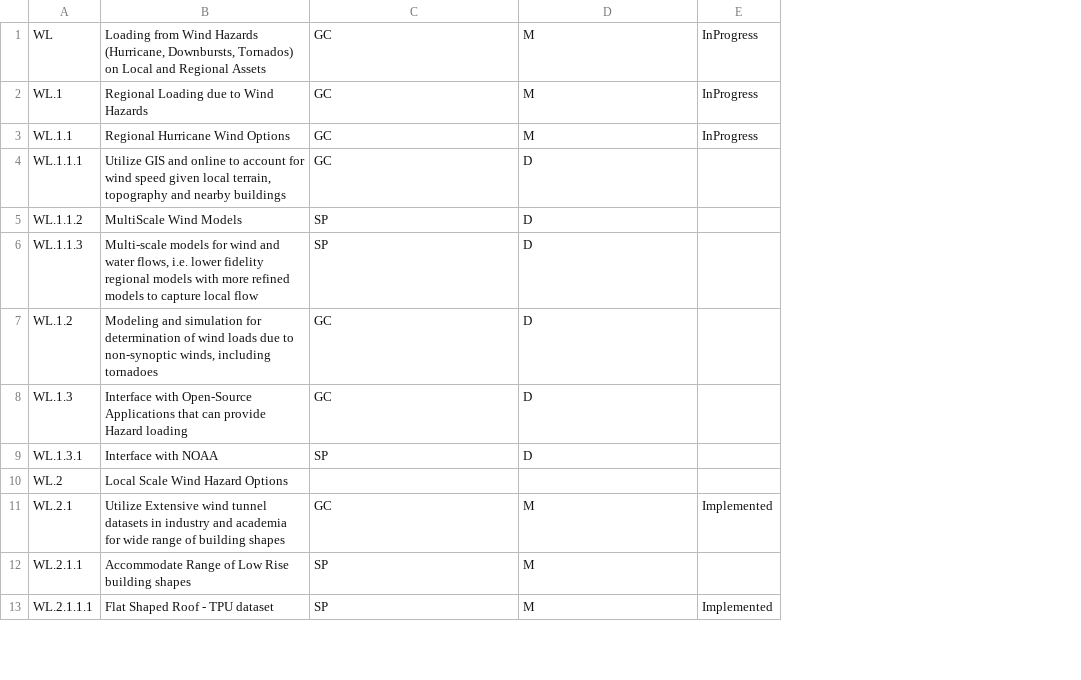
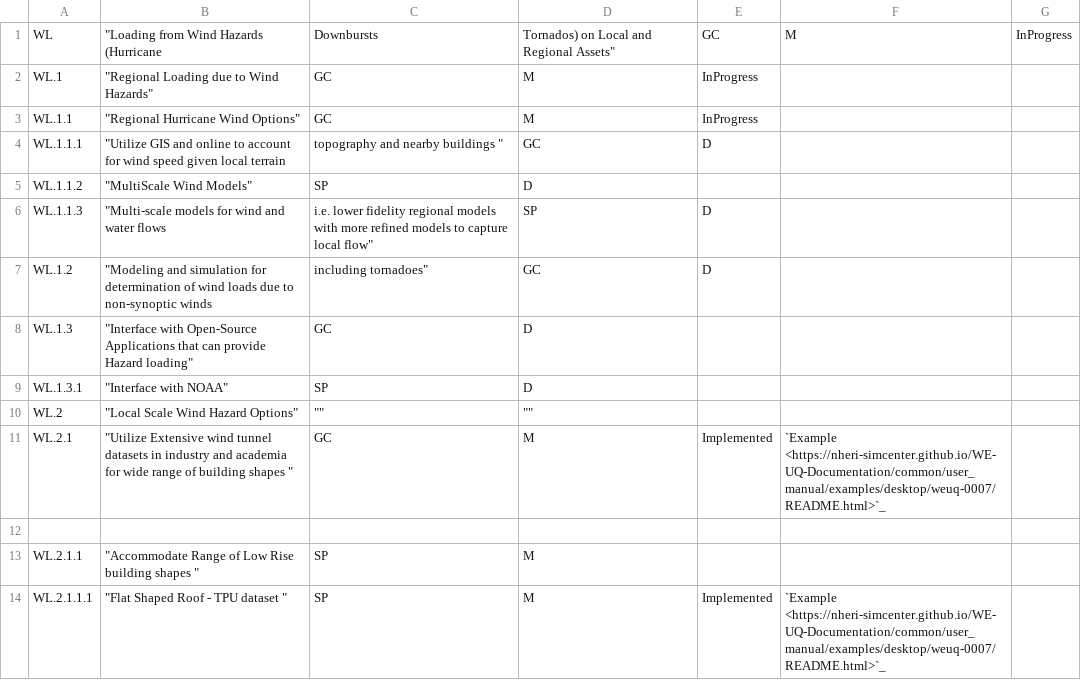
Before and after one commit to NHERI-SimCenter/SimCenterDocumentation, a CSV file: docs/common/reqments/WindLoading.csv, drawn as a sheet; only a part is shown; removed rows and columns are numbered as before the commit, all else as after; the diff covers the shown part only; the diff names each change by its address in the sheet, - before the commit and + after, or states it on an @@ line.

```diff
--- a/docs/common/reqments/WindLoading.csv
+++ b/docs/common/reqments/WindLoading.csv
-column B, rows 1-13: Loading from Wind Hazards (Hurricane, Downbursts, Tornados) on Local and Regional Assets | Regional Loading due to Wind Hazards | Regional Hurricane Wind Options | Utilize GIS and online to account for wind speed given local terrain, topography and nearby buildings | MultiScale Wind Models | Multi-scale models for wind and water flows, i.e. lower fidelity regional models with more refined models to capture local flow | Modeling and simulation for determination of wind loads due to non-synoptic winds, including tornadoes | Interface with Open-Source Applications that can provide Hazard loading | Interface with NOAA | Local Scale Wind Hazard Options | Utilize Extensive wind tunnel datasets in industry and academia for wide range of building shapes | Accommodate Range of Low Rise building shapes | Flat Shaped Roof - TPU dataset
+column B, rows 1-11: "Loading from Wind Hazards (Hurricane | "Regional Loading due to Wind Hazards" | "Regional Hurricane Wind Options" | "Utilize GIS and online to account for wind speed given local terrain | "MultiScale Wind Models" | "Multi-scale models for wind and water flows | "Modeling and simulation for determination of wind loads due to non-synoptic winds | "Interface with Open-Source Applications that can provide Hazard loading" | "Interface with NOAA" | "Local Scale Wind Hazard Options" | "Utilize Extensive wind tunnel datasets in industry and academia for wide range of building shapes "; rows 13-14: "Accommodate Range of Low Rise building shapes " | "Flat Shaped Roof - TPU dataset "
+column F, rows 1-11: M |  |  |  |  |  |  |  |  |  | `Example <https://nheri-simcenter.github.io/WE-UQ-Documentation/common/user_manual/examples/desktop/weuq-0007/README.html>`_; row 14: `Example <https://nheri-simcenter.github.io/WE-UQ-Documentation/common/user_manual/examples/desktop/weuq-0007/README.html>`_
+column G, row 1: InProgress
-C1: GC
+C1: Downbursts
-D1: M
+D1: Tornados) on Local and Regional Assets"
-E1: InProgress
+E1: GC
-C4: GC
+C4: topography and nearby buildings "
-D4: D
+D4: GC
-E4: (empty)
+E4: D
-C6: SP
+C6: i.e. lower fidelity regional models with more refined models to capture local flow"
-D6: D
+D6: SP
-E6:E7: (empty)
+E6:E7: D
-C7: GC
+C7: including tornadoes"
-D7: D
+D7: GC
-C10: (empty)
+C10: ""
-D10: (empty)
+D10: ""
+row 12: (empty)
```
Also changed, not shown: 7 added rows and 14 edited cells elsewhere in this file, docs/common/reqments/_out/Loading.csv, docs/common/reqments/generalWE.csv.
